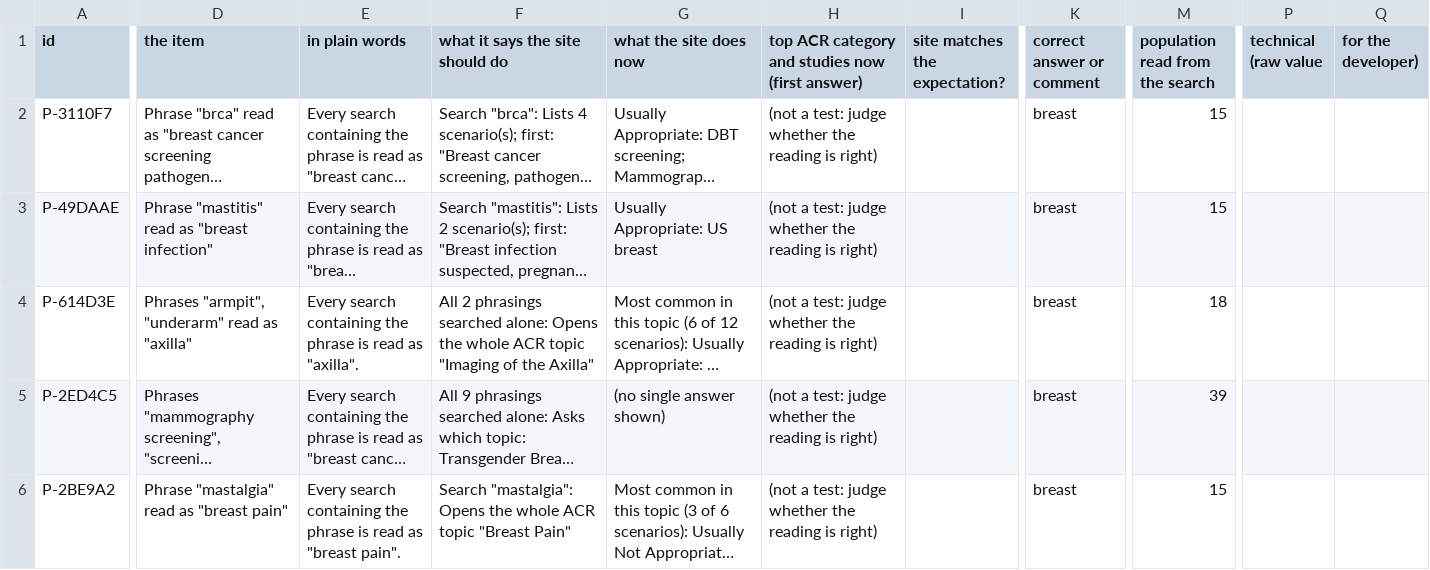
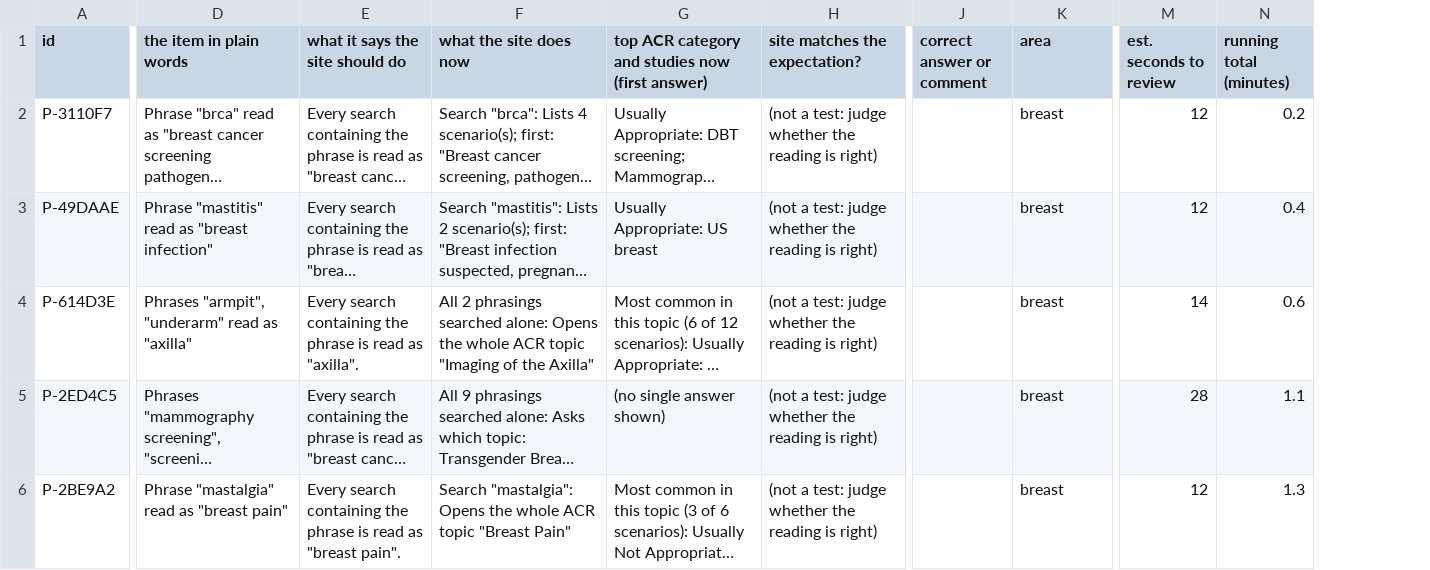
Before and after one commit to avg-hounsfield/avg-hounsfield.github.io, a CSV file: docs/review/area_breast.csv, drawn as a sheet; only a part is shown, gaps mark what is left out; long unchanged cells end in …; removed rows and columns are numbered as before the commit, all else as after; the diff covers the shown part only; the diff names each change by its address in the sheet, - before the commit and + after, or states it on an @@ line.

```diff
--- a/docs/review/area_breast.csv
+++ b/docs/review/area_breast.csv
-column I (site matches the expectation?), empty
+column J (correct answer or comment), empty
-column M (population read from the search), rows 2-6: 15 | 15 | 18 | 39 | 15
+column M (est. seconds to review), rows 2-6: 12 | 12 | 14 | 28 | 12
+column N (running total (minutes)), rows 2-6: 0.2 | 0.4 | 0.6 | 1.1 | 1.3
-column P (technical (raw value), empty
-column Q (for the developer)), empty
-D1: the item
+D1: the item in plain words
-E1: in plain words
+E1: what it says the site should do
-F1: what it says the site should do
+F1: what the site does now
-G1: what the site does now
+G1: top ACR category and studies now (first answer)
-H1: top ACR category and studies now (first answer)
+H1: site matches the expectation?
-K1: correct answer or comment
+K1: area
```
Also changed, not shown: 1 added row, 1 removed row and 3 edited cells elsewhere in this file, docs/review/30_word_rules.csv, docs/review/40_topic_regions.csv, 14 other files.
